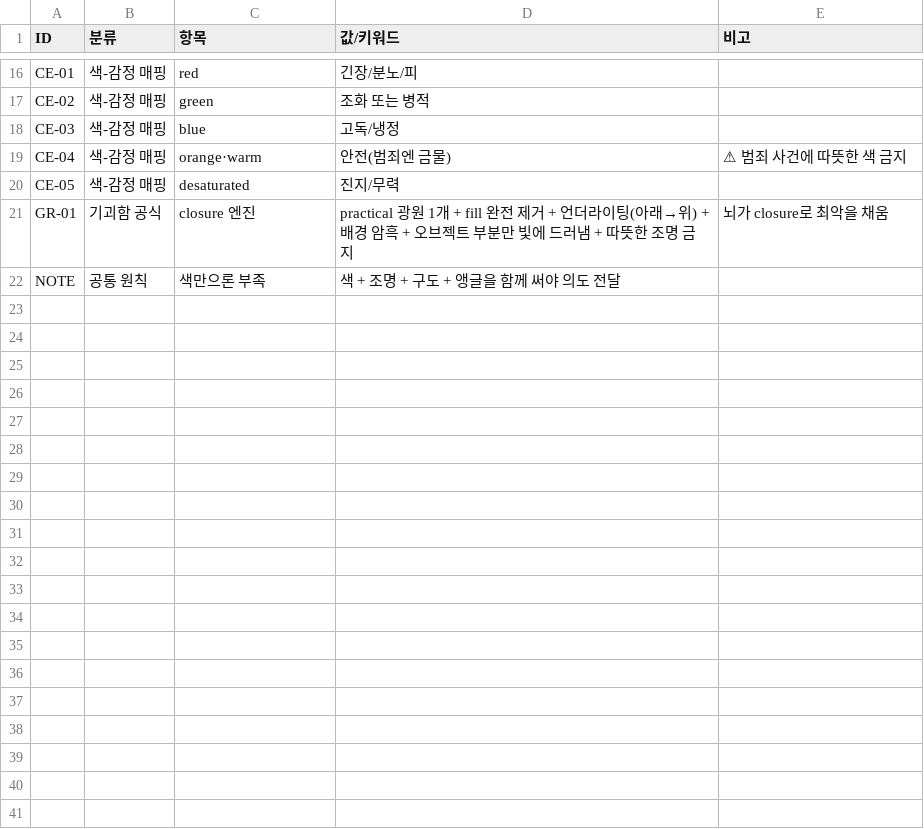
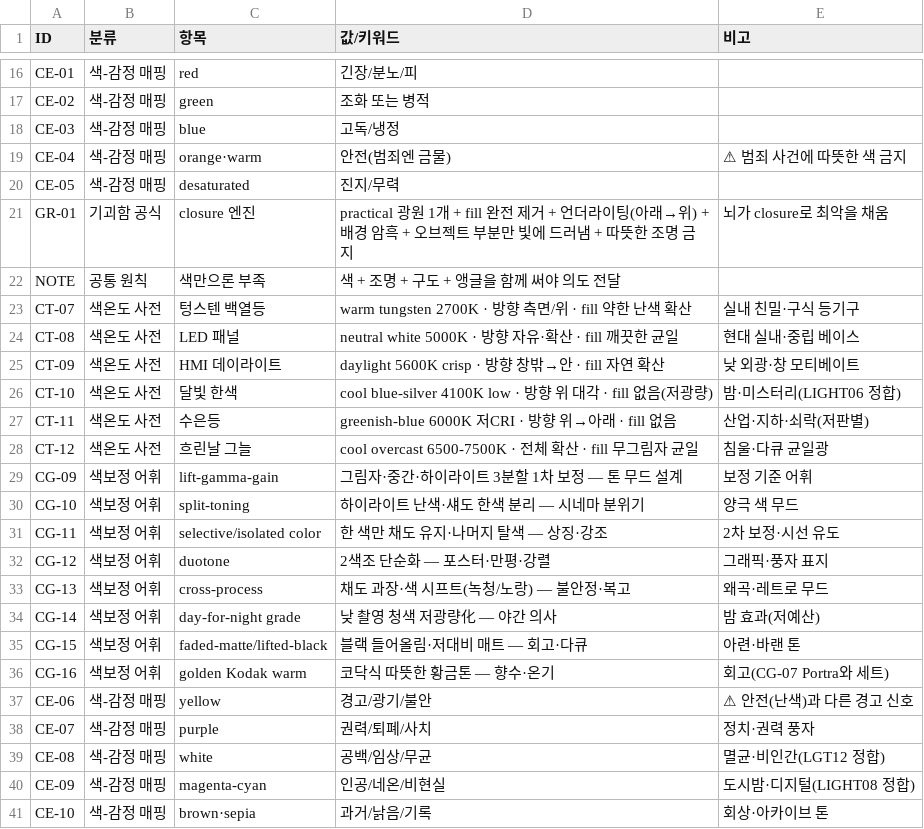
Before and after one commit to muteno/nomute-editor, a TSV file: apps/k/library/14_color_grading.tsv, drawn as a sheet; only a part is shown, gaps mark what is left out; the diff covers the shown part only; the diff names each change by its address in the sheet, - before the commit and + after, or states it on an @@ line.

```diff
--- a/apps/k/library/14_color_grading.tsv
+++ b/apps/k/library/14_color_grading.tsv
+row 23: CT-07 | 색온도 사전 | 텅스텐 백열등 | warm tungsten 2700K · 방향 측면/위 · fill 약한 난색 확산 | 실내 친밀·구식 등기구
+row 24: CT-08 | 색온도 사전 | LED 패널 | neutral white 5000K · 방향 자유·확산 · fill 깨끗한 균일 | 현대 실내·중립 베이스
+row 25: CT-09 | 색온도 사전 | HMI 데이라이트 | daylight 5600K crisp · 방향 창밖→안 · fill 자연 확산 | 낮 외광·창 모티베이트
+row 26: CT-10 | 색온도 사전 | 달빛 한색 | cool blue-silver 4100K low · 방향 위 대각 · fill 없음(저광량) | 밤·미스터리(LIGHT06 정합)
+row 27: CT-11 | 색온도 사전 | 수은등 | greenish-blue 6000K 저CRI · 방향 위→아래 · fill 없음 | 산업·지하·쇠락(저판별)
+row 28: CT-12 | 색온도 사전 | 흐린날 그늘 | cool overcast 6500-7500K · 전체 확산 · fill 무그림자 균일 | 침울·다큐 균일광
+row 29: CG-09 | 색보정 어휘 | lift-gamma-gain | 그림자·중간·하이라이트 3분할 1차 보정 — 톤 무드 설계 | 보정 기준 어휘
+row 30: CG-10 | 색보정 어휘 | split-toning | 하이라이트 난색·섀도 한색 분리 — 시네마 분위기 | 양극 색 무드
+row 31: CG-11 | 색보정 어휘 | selective/isolated color | 한 색만 채도 유지·나머지 탈색 — 상징·강조 | 2차 보정·시선 유도
+row 32: CG-12 | 색보정 어휘 | duotone | 2색조 단순화 — 포스터·만평·강렬 | 그래픽·풍자 표지
+row 33: CG-13 | 색보정 어휘 | cross-process | 채도 과장·색 시프트(녹청/노랑) — 불안정·복고 | 왜곡·레트로 무드
+row 34: CG-14 | 색보정 어휘 | day-for-night grade | 낮 촬영 청색 저광량化 — 야간 의사 | 밤 효과(저예산)
+row 35: CG-15 | 색보정 어휘 | faded-matte/lifted-black | 블랙 들어올림·저대비 매트 — 회고·다큐 | 아련·바랜 톤
+row 36: CG-16 | 색보정 어휘 | golden Kodak warm | 코닥식 따뜻한 황금톤 — 향수·온기 | 회고(CG-07 Portra와 세트)
+row 37: CE-06 | 색-감정 매핑 | yellow | 경고/광기/불안 | ⚠ 안전(난색)과 다른 경고 신호
+row 38: CE-07 | 색-감정 매핑 | purple | 권력/퇴폐/사치 | 정치·권력 풍자
+row 39: CE-08 | 색-감정 매핑 | white | 공백/임상/무균 | 멸균·비인간(LGT12 정합)
+row 40: CE-09 | 색-감정 매핑 | magenta-cyan | 인공/네온/비현실 | 도시밤·디지털(LIGHT08 정합)
+row 41: CE-10 | 색-감정 매핑 | brown·sepia | 과거/낡음/기록 | 회상·아카이브 톤
```
Also changed, not shown: 9 added rows elsewhere in this file, apps/k/library/01b_camera_shot_size.tsv, apps/k/library/01c_camera_height_tilt.tsv, 27 other files.
